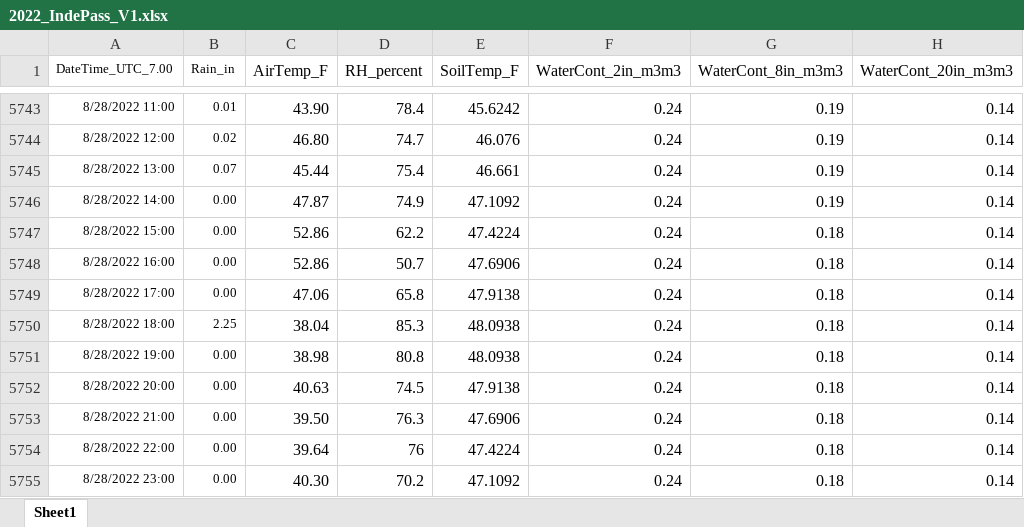
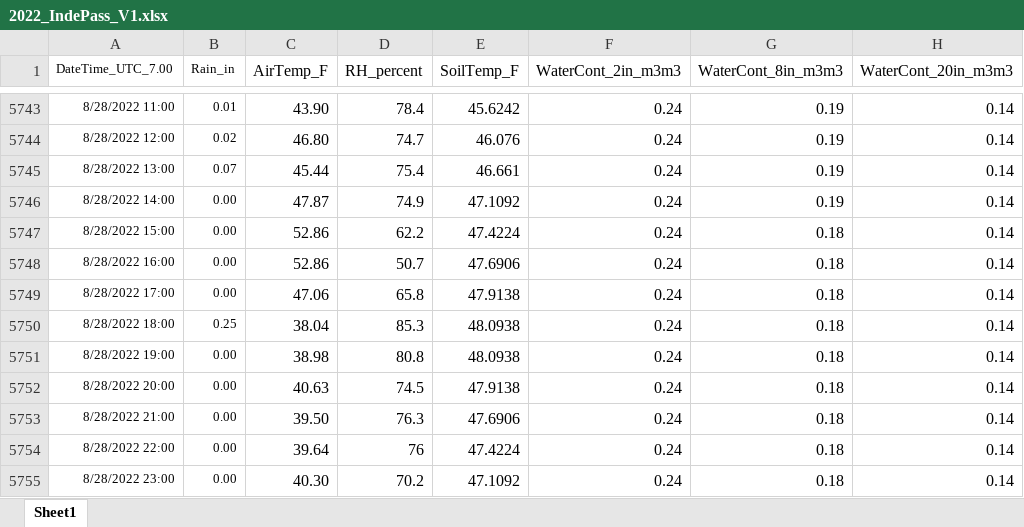
Before and after one commit to emaynard10/Phenology-Analysis, an Excel workbook: Data Resources/2022_IndePass_V1.xlsx, sheet Sheet1, drawn as a sheet; only a part is shown, gaps mark what is left out; values as stored, in another font and other column widths than the file's, no borders; the diff names each change by its address in the sheet, - before the commit and + after, or states it on an @@ line.

```diff
--- a/Data Resources/2022_IndePass_V1.xlsx (sheet Sheet1)
+++ b/Data Resources/2022_IndePass_V1.xlsx (sheet Sheet1)
-B5750 (Rain_in): 2.25
+B5750 (Rain_in): 0.25
```
Also changed, not shown: Data Resources/IPF Phenology Data 2022 2.xlsx, 1 other file.
